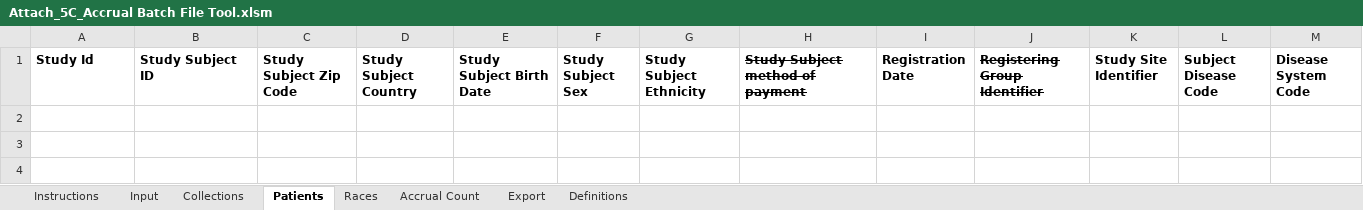
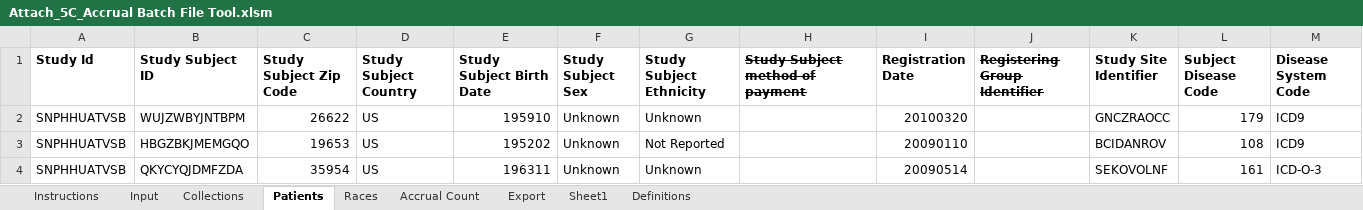
Before and after one commit to NCI-CTRP/ctrp_docs, an Excel workbook: Attach_5C_Accrual Batch File Tool.xlsm, sheet Patients, drawn as a sheet; values as stored, in another font and other column widths than the file's, no borders; the diff names each change by its address in the sheet, - before the commit and + after, or states it on an @@ line.

```diff
--- a/Attach_5C_Accrual Batch File Tool.xlsm (sheet Patients)
+++ b/Attach_5C_Accrual Batch File Tool.xlsm (sheet Patients)
+sheet tab: Sheet1
+row 2: SNPHHUATVSB | WUJZWBYJNTBPM | 26622 | US | 195910 | Unknown | Unknown |  | 20100320 |  | GNCZRAOCC | 179 | ICD9
+row 3: SNPHHUATVSB | HBGZBKJMEMGQO | 19653 | US | 195202 | Unknown | Not Reported |  | 20090110 |  | BCIDANROV | 108 | ICD9
+row 4: SNPHHUATVSB | QKYCYQJDMFZDA | 35954 | US | 196311 | Unknown | Unknown |  | 20090514 |  | SEKOVOLNF | 161 | ICD-O-3
```
Also changed, not shown: sheet Races, sheet Instructions, sheet Collections, sheet Input, hidden cells, charts or pictures, shared/Attach_5C_Accrual Batch File Tool.xlsm, 1 other file.
